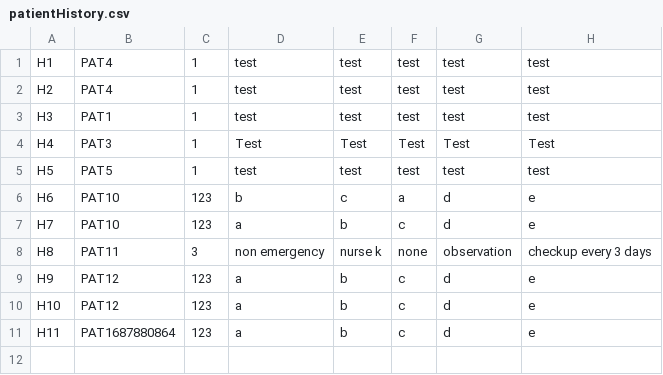
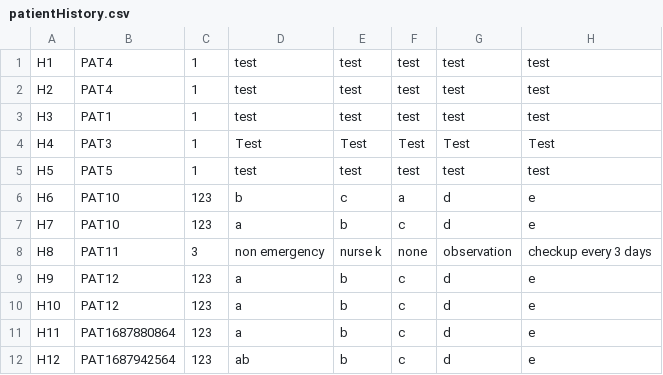
Before and after one commit to siangztang/SimpleHealthCareSystem, a CSV file: demo/src/main/java/com/example/db/patientHistory.csv, drawn as a sheet; the diff names each change by its address in the sheet, - before the commit and + after, or states it on an @@ line.

```diff
--- a/demo/src/main/java/com/example/db/patientHistory.csv
+++ b/demo/src/main/java/com/example/db/patientHistory.csv
+row 12: H12 | PAT1687942564 | 123 | ab | b | c | d | e
```
Also changed, not shown: demo/src/main/java/com/example/db/department.csv, demo/src/main/java/com/example/db/patient.csv, 23 other files.
